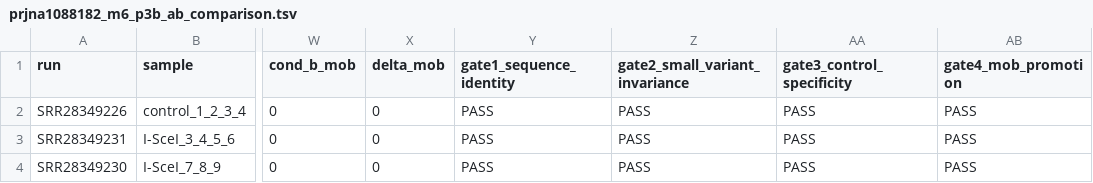
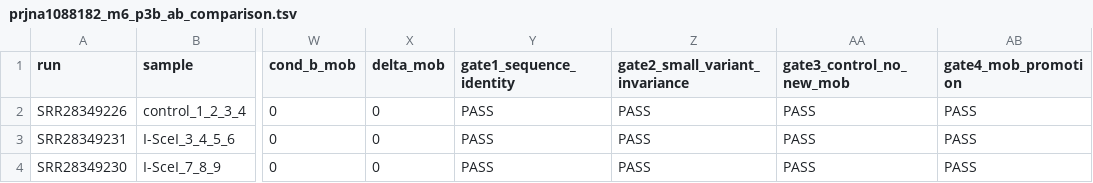
Before and after one commit to Caizhaohui/ProkaDiff, a TSV file: benchmark/real_world/manifests/prjna1088182_m6_p3b_ab_comparison.tsv, drawn as a sheet; only a part is shown, gaps mark what is left out; the diff names each change by its address in the sheet, - before the commit and + after, or states it on an @@ line.

```diff
--- a/benchmark/real_world/manifests/prjna1088182_m6_p3b_ab_comparison.tsv
+++ b/benchmark/real_world/manifests/prjna1088182_m6_p3b_ab_comparison.tsv
-AA1: gate3_control_specificity
+AA1: gate3_control_no_new_mob
```
Also changed, not shown: 5 other files.
